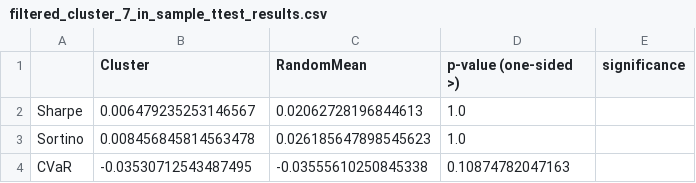
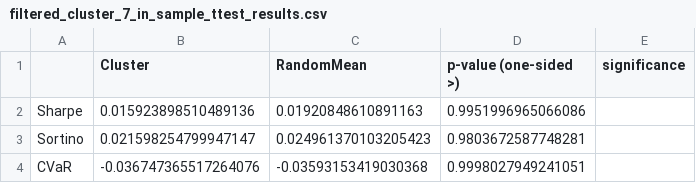
Before and after one commit to taekyounglee1224/SWCAP-Clustering-Valuation-Portfolio, a CSV file: results/filtered_cluster_7_in_sample_ttest_results.csv, drawn as a sheet.

```diff
--- a/results/filtered_cluster_7_in_sample_ttest_results.csv
+++ b/results/filtered_cluster_7_in_sample_ttest_results.csv
@@ -1,4 +1,4 @@
 ,Cluster,RandomMean,p-value (one-sided >),significance
-Sharpe,0.006479235253146567,0.02062728196844613,1.0,
-Sortino,0.008456845814563478,0.026185647898545623,1.0,
-CVaR,-0.03530712543487495,-0.03555610250845338,0.10874782047163,
+Sharpe,0.015923898510489136,0.01920848610891163,0.9951996965066086,
+Sortino,0.021598254799947147,0.024961370103205423,0.9803672587748281,
+CVaR,-0.036747365517264076,-0.03593153419030368,0.9998027949241051,
```
Also changed, not shown: results/filtered_cluster_0_in_sample_ttest_results.csv, results/filtered_cluster_0_out_sample_ttest_results.csv, 21 other files.
